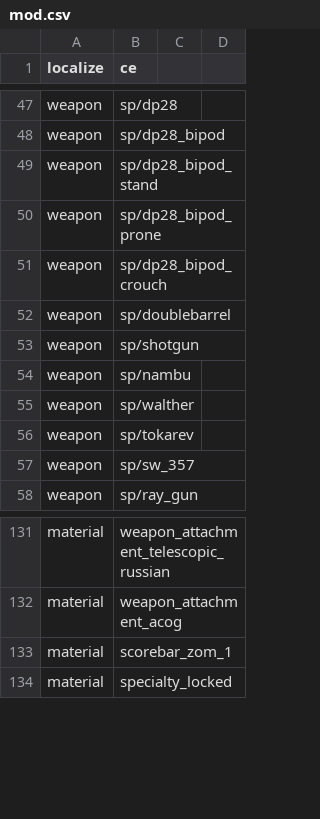
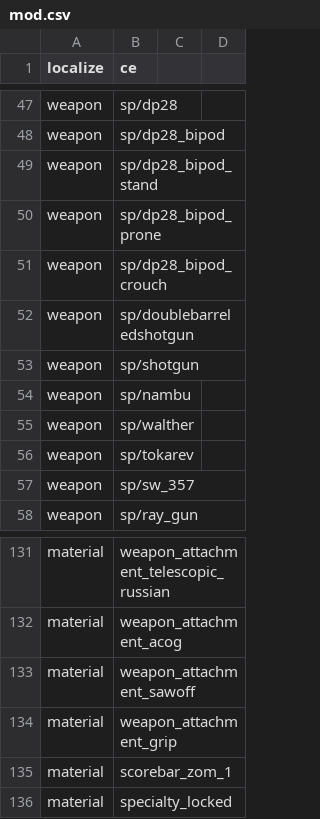
Before and after one commit to Martos/CampaignEnhanced-COD5, a CSV file: mods/CampaignEnhanced/mod.csv, drawn as a sheet; only a part is shown, gaps mark what is left out.

Commit message:
Weapon support

```diff
--- a/mods/CampaignEnhanced/mod.csv
+++ b/mods/CampaignEnhanced/mod.csv
@@ -51,3 +51,3 @@ weapon,sp/dp28_bipod_prone
 weapon,sp/dp28_bipod_crouch
-weapon,sp/doublebarrel
+weapon,sp/doublebarreledshotgun
 weapon,sp/shotgun
@@ -132,2 +132,4 @@ material,weapon_attachment_telescopic_russian
 material,weapon_attachment_acog
+material,weapon_attachment_sawoff
+material,weapon_attachment_grip
 material,scorebar_zom_1
```
Also changed, not shown: 2 other files.
